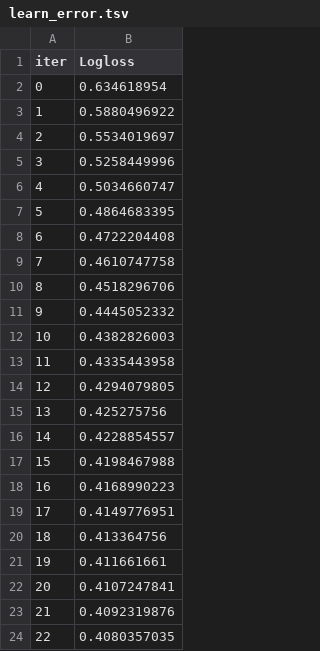
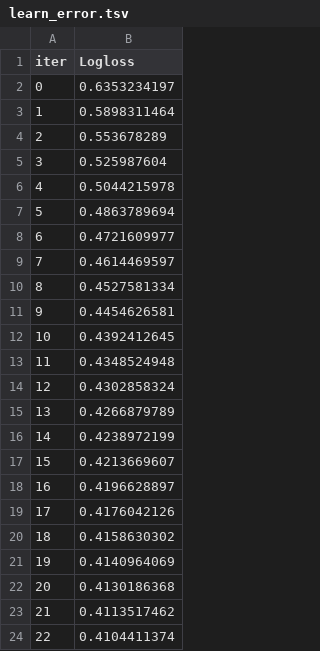
Before and after one commit to lipmedusea/meachine_learning_yf, a TSV file: catboost_info/learn_error.tsv, drawn as a sheet.

```diff
--- a/catboost_info/learn_error.tsv
+++ b/catboost_info/learn_error.tsv
@@ -1,24 +1,24 @@
 iter	Logloss
-0	0.634618954
-1	0.5880496922
-2	0.5534019697
-3	0.5258449996
-4	0.5034660747
-5	0.4864683395
-6	0.4722204408
-7	0.4610747758
-8	0.4518296706
-9	0.4445052332
-10	0.4382826003
-11	0.4335443958
-12	0.4294079805
-13	0.425275756
-14	0.4228854557
-15	0.4198467988
-16	0.4168990223
-17	0.4149776951
-18	0.413364756
-19	0.411661661
-20	0.4107247841
-21	0.4092319876
-22	0.4080357035
+0	0.6353234197
+1	0.5898311464
+2	0.553678289
+3	0.525987604
+4	0.5044215978
+5	0.4863789694
+6	0.4721609977
+7	0.4614469597
+8	0.4527581334
+9	0.4454626581
+10	0.4392412645
+11	0.4348524948
+12	0.4302858324
+13	0.4266879789
+14	0.4238972199
+15	0.4213669607
+16	0.4196628897
+17	0.4176042126
+18	0.4158630302
+19	0.4140964069
+20	0.4130186368
+21	0.4113517462
+22	0.4104411374
```
Also changed, not shown: catboost_info/time_left.tsv, 21 other files.
